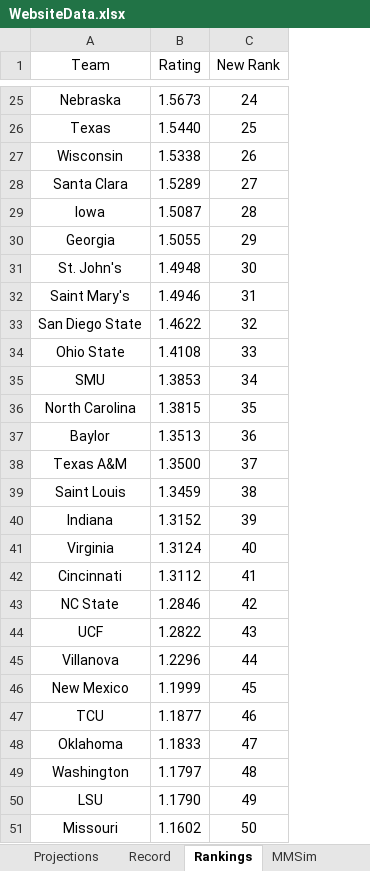
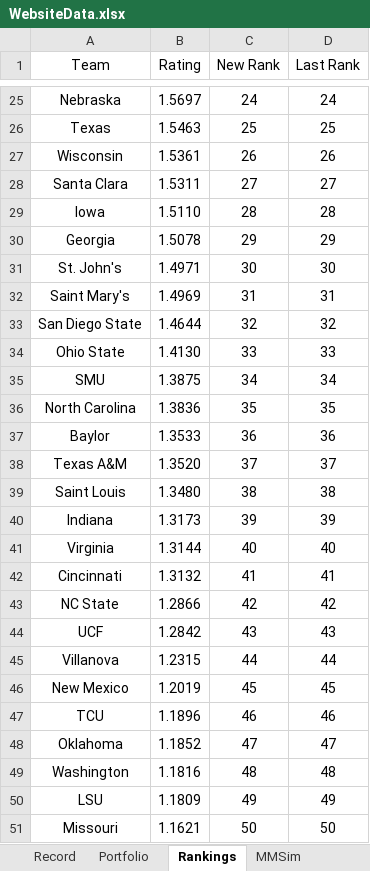
Before and after one commit to jackoo-06/jacks-cbb-site, an Excel workbook: WebsiteData.xlsx, sheet Rankings, drawn as a sheet; only a part is shown, gaps mark what is left out; values as stored, in another font and other column widths than the file's, no borders; the diff covers the shown part only; the diff names each change by its address in the sheet, - before the commit and + after, or states it on an @@ line.

```diff
--- a/WebsiteData.xlsx (sheet Rankings)
+++ b/WebsiteData.xlsx (sheet Rankings)
+sheet tab: Portfolio
+column D (Last Rank), rows 25-51: 24 | 25 | 26 | 27 | 28 | 29 | 30 | 31 | 32 | 33 | 34 | 35 | 36 | 37 | 38 | 39 | 40 | 41 | 42 | 43 | 44 | 45 | 46 | 47 | 48 | 49 | 50
-B25 (Rating): 1.5673
+B25 (Rating): 1.5697
-B26 (Rating): 1.5440
+B26 (Rating): 1.5463
-B27 (Rating): 1.5338
+B27 (Rating): 1.5361
-B28 (Rating): 1.5289
+B28 (Rating): 1.5311
-B29 (Rating): 1.5087
+B29 (Rating): 1.5110
-B30 (Rating): 1.5055
+B30 (Rating): 1.5078
-B31 (Rating): 1.4948
+B31 (Rating): 1.4971
-B32 (Rating): 1.4946
+B32 (Rating): 1.4969
-B33 (Rating): 1.4622
+B33 (Rating): 1.4644
-B34 (Rating): 1.4108
+B34 (Rating): 1.4130
-B35 (Rating): 1.3853
+B35 (Rating): 1.3875
-B36 (Rating): 1.3815
+B36 (Rating): 1.3836
-B37 (Rating): 1.3513
+B37 (Rating): 1.3533
-B38 (Rating): 1.3500
+B38 (Rating): 1.3520
-B39 (Rating): 1.3459
+B39 (Rating): 1.3480
-B40 (Rating): 1.3152
+B40 (Rating): 1.3173
-B41 (Rating): 1.3124
+B41 (Rating): 1.3144
-B42 (Rating): 1.3112
+B42 (Rating): 1.3132
-B43 (Rating): 1.2846
+B43 (Rating): 1.2866
-B44 (Rating): 1.2822
+B44 (Rating): 1.2842
-B45 (Rating): 1.2296
+B45 (Rating): 1.2315
-B46 (Rating): 1.1999
+B46 (Rating): 1.2019
-B47 (Rating): 1.1877
+B47 (Rating): 1.1896
-B48 (Rating): 1.1833
+B48 (Rating): 1.1852
-B49 (Rating): 1.1797
+B49 (Rating): 1.1816
-B50 (Rating): 1.1790
+B50 (Rating): 1.1809
-B51 (Rating): 1.1602
+B51 (Rating): 1.1621
```
Also changed, not shown: 333 edited cells elsewhere in this sheet, sheet Projections, sheet Record, 5 other files.
